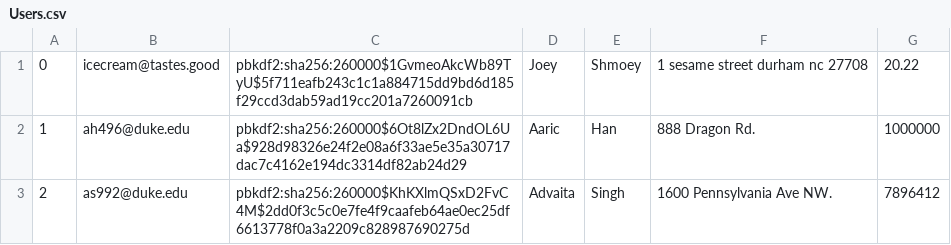
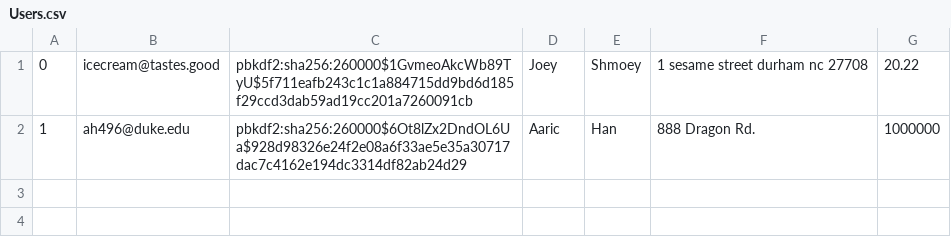
Before and after one commit to alexanderwhang/mini-amazon, a CSV file: db/data/Users.csv, drawn as a sheet.

Commit message:
added profile page that can edit user info

```diff
--- a/db/data/Users.csv
+++ b/db/data/Users.csv
@@ -2,2 +2 @@
 1,ah496@duke.edu,pbkdf2:sha256:260000$6Ot8lZx2DndOL6Ua$928d98326e24f2e08a6f33ae5e35a30717dac7c4162e194dc3314df82ab24d29,Aaric,Han,888 Dragon Rd.,1000000
-2,as992@duke.edu,pbkdf2:sha256:260000$KhKXlmQSxD2FvC4M$2dd0f3c5c0e7fe4f9caafeb64ae0ec25df6613778f0a3a2209c828987690275d,Advaita,Singh,1600 Pennsylvania Ave NW.,7896412
```
Also changed, not shown: 4 other files.
